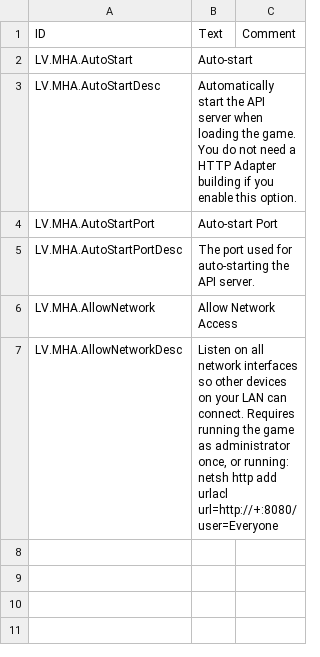
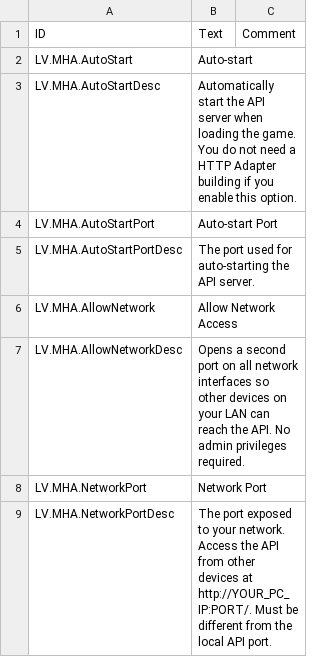
Before and after one commit to CoreyJ87/TimberbornMods, a CSV file: MoreHttpApi/Localizations/enUS.csv, drawn as a sheet.

Commit message:
try a different way

```diff
--- a/MoreHttpApi/Localizations/enUS.csv
+++ b/MoreHttpApi/Localizations/enUS.csv
@@ -7,2 +7,4 @@ LV.MHA.AutoStartPortDesc,"The port used for auto-starting the API server.",
 LV.MHA.AllowNetwork,"Allow Network Access",
-LV.MHA.AllowNetworkDesc,"Listen on all network interfaces so other devices on your LAN can connect. Requires running the game as administrator once, or running: netsh http add urlacl url=http://+:8080/ user=Everyone",
+LV.MHA.AllowNetworkDesc,"Opens a second port on all network interfaces so other devices on your LAN can reach the API. No admin privileges required.",
+LV.MHA.NetworkPort,"Network Port",
+LV.MHA.NetworkPortDesc,"The port exposed to your network. Access the API from other devices at http://YOUR_PC_IP:PORT/. Must be different from the local API port.",
```
Also changed, not shown: 3 other files.
